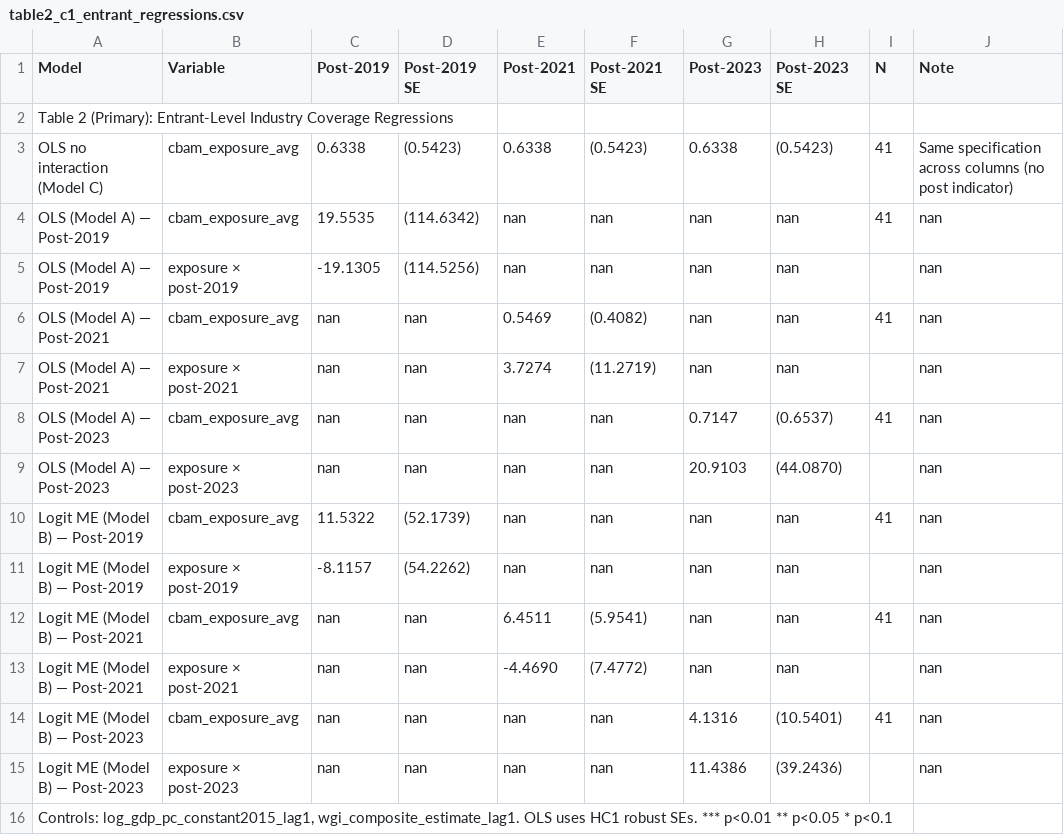
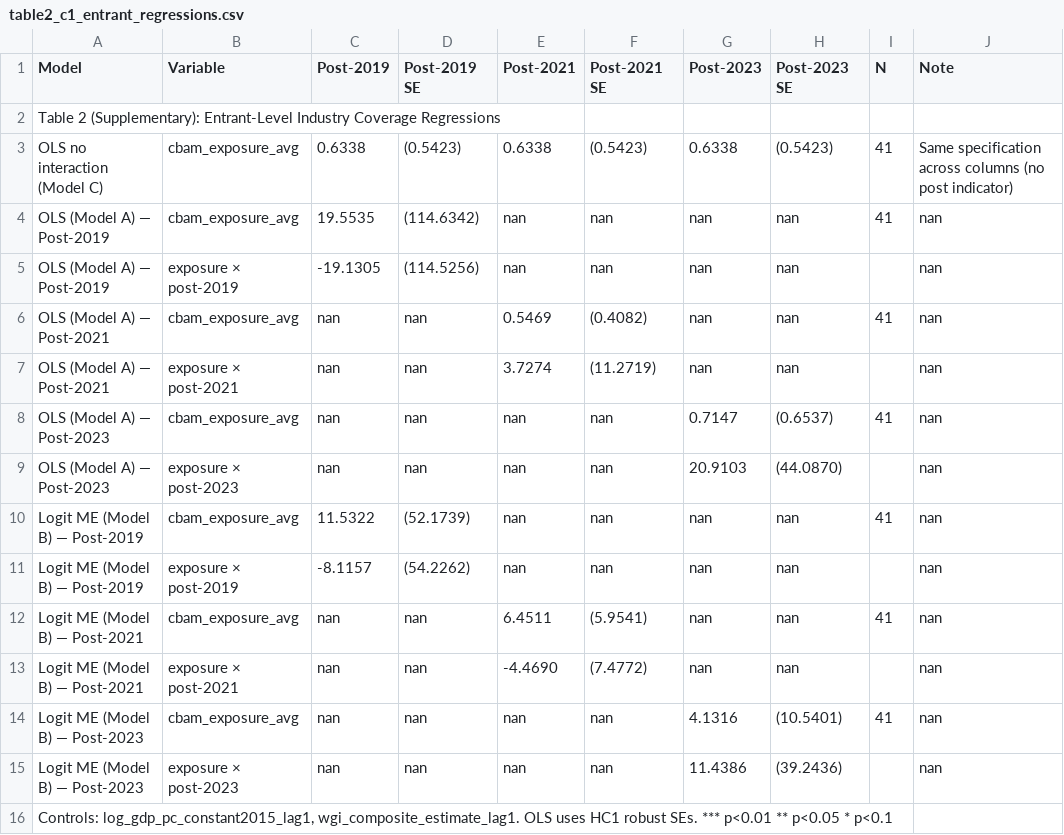
Before and after one commit to ozgurbozcaga/cbam-coverage-analysis, a CSV file: data/output/layer_c/table2_c1_entrant_regressions.csv, drawn as a sheet.

Commit message:
Add Layer C panel DiD as primary specification
Panel DiD (Design C1b):
- 1,419 CPI-year rows, 129 CPIs, 49 countries
- Positive coefficients (+0.97, +1.11, +0.76) across all milestones
- Insignificant due to 49 country clusters (below 50 threshold)
- Event study shows upward shift post-2019
- Exposure tercile table: medium exposure shows largest post-2019
  jump (+25.5ppt) vs high (+11.3ppt) and low (+19.1ppt)
- 90.6% of active CPIs cover industry — variation is from entry
  timing not within-instrument expansion (confirmed)
- Cross-sectional entrant regressions retained as supplementary
- Design C3 retained as descriptive only

```diff
--- a/data/output/layer_c/table2_c1_entrant_regressions.csv
+++ b/data/output/layer_c/table2_c1_entrant_regressions.csv
@@ -1,3 +1,3 @@
 Model,Variable,Post-2019,Post-2019 SE,Post-2021,Post-2021 SE,Post-2023,Post-2023 SE,N,Note
-Table 2 (Primary): Entrant-Level Industry Coverage Regressions,,,,,,,,,
+Table 2 (Supplementary): Entrant-Level Industry Coverage Regressions,,,,,,,,,
 OLS no interaction (Model C),cbam_exposure_avg,0.6338,(0.5423),0.6338,(0.5423),0.6338,(0.5423),41,Same specification across columns (no post indicator)
```
Also changed, not shown: 3 other files.
